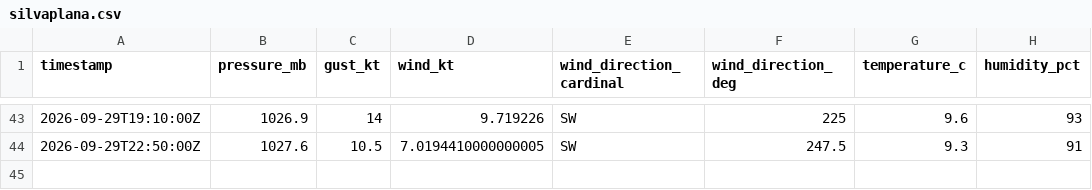
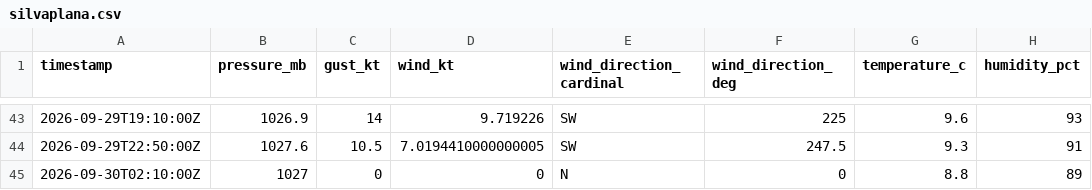
Before and after one commit to marcburri/kite-weather, a CSV file: data/silvaplana.csv, drawn as a sheet; only a part is shown, gaps mark what is left out; the diff names each change by its address in the sheet, - before the commit and + after, or states it on an @@ line.

```diff
--- a/data/silvaplana.csv
+++ b/data/silvaplana.csv
+row 45: 2026-09-30T02:10:00Z | 1027 | 0 | 0 | N | 0 | 8.8 | 89
```
Also changed, not shown: data/yvbeach.csv.
